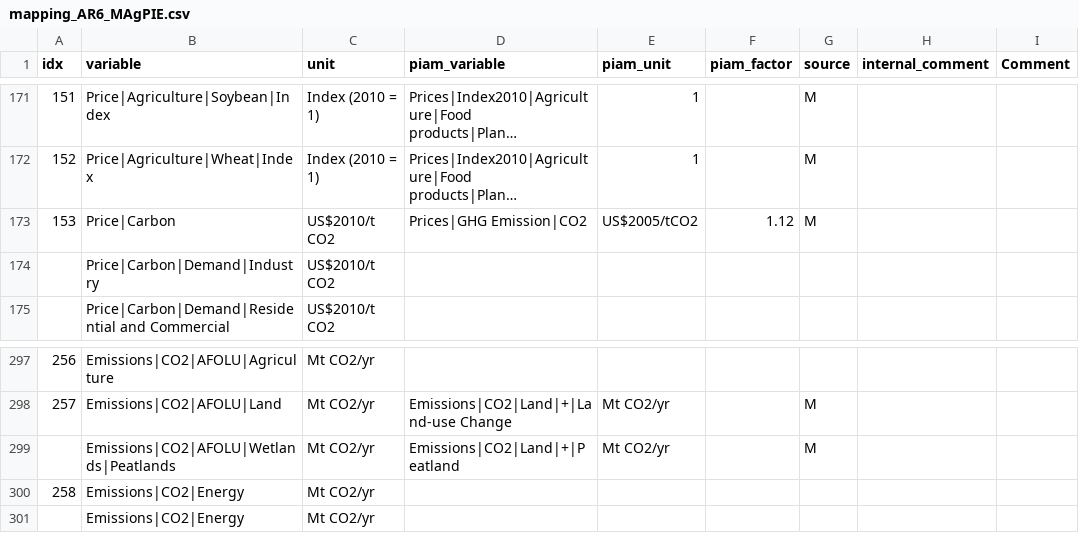
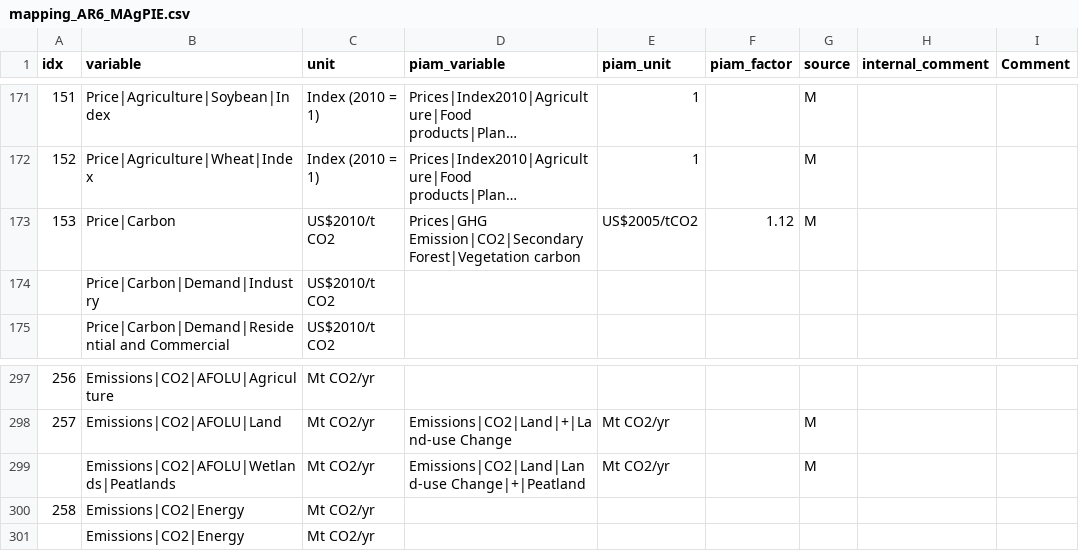
Before and after one commit to tonnrueter/piamInterfaces, a CSV file: inst/mappings/mapping_AR6_MAgPIE.csv, drawn as a sheet; only a part is shown, gaps mark what is left out; long unchanged cells end in …; the diff names each change by its address in the sheet, - before the commit and + after, or states it on an @@ line.

```diff
--- a/inst/mappings/mapping_AR6_MAgPIE.csv
+++ b/inst/mappings/mapping_AR6_MAgPIE.csv
-D173 (piam_variable): Prices|GHG Emission|CO2
+D173 (piam_variable): Prices|GHG Emission|CO2|Secondary Forest|Vegetation carbon
-D299 (piam_variable): Emissions|CO2|Land|+|Peatland
+D299 (piam_variable): Emissions|CO2|Land|Land-use Change|+|Peatland
```
Also changed, not shown: 4 other files.
